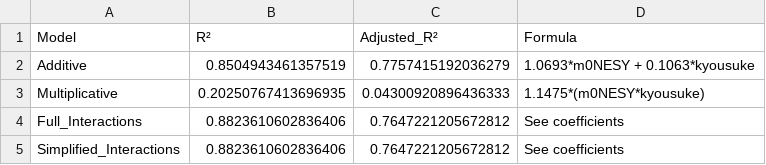
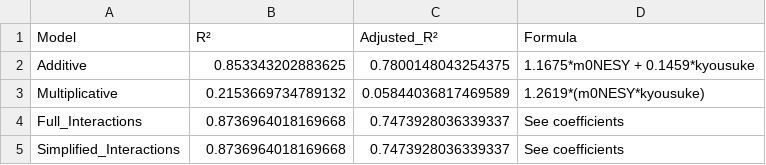
Before and after one commit to MinghanFan/CS2_Analyzer, a CSV file: rating_correlation_analysis/Falcons_Duo_mKyou/Falcons_Duo_mKyou_model_comparison.csv, drawn as a sheet.

```diff
--- a/rating_correlation_analysis/Falcons_Duo_mKyou/Falcons_Duo_mKyou_model_comparison.csv
+++ b/rating_correlation_analysis/Falcons_Duo_mKyou/Falcons_Duo_mKyou_model_comparison.csv
@@ -1,5 +1,5 @@
 Model,R²,Adjusted_R²,Formula
-Additive,0.8504943461357519,0.7757415192036279,1.0693*m0NESY + 0.1063*kyousuke
-Multiplicative,0.20250767413696935,0.04300920896436333,1.1475*(m0NESY*kyousuke)
-Full_Interactions,0.8823610602836406,0.7647221205672812,See coefficients
-Simplified_Interactions,0.8823610602836406,0.7647221205672812,See coefficients
+Additive,0.853343202883625,0.7800148043254375,1.1675*m0NESY + 0.1459*kyousuke
+Multiplicative,0.2153669734789132,0.05844036817469589,1.2619*(m0NESY*kyousuke)
+Full_Interactions,0.8736964018169668,0.7473928036339337,See coefficients
+Simplified_Interactions,0.8736964018169668,0.7473928036339337,See coefficients
```
Also changed, not shown: rating_correlation_analysis/Falcons_Core/Falcons_Core_coefficients.csv, rating_correlation_analysis/Falcons_Duo_NikoKyou/Falcons_Duo_NikoKyou_coefficients.csv, 39 other files.
